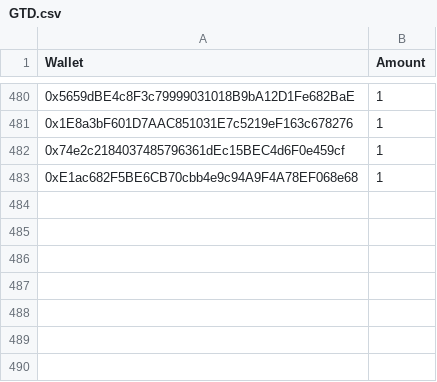
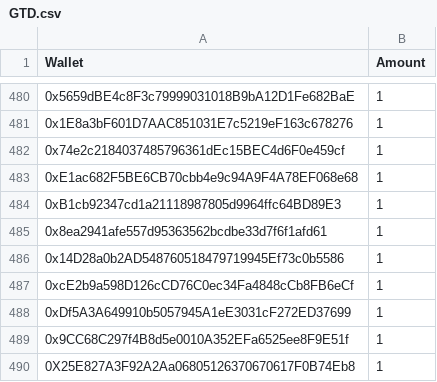
Before and after one commit to jesuzzback/drippp, a CSV file: data/GTD.csv, drawn as a sheet; only a part is shown, gaps mark what is left out.

Commit message:
Update GTD.csv

```diff
--- a/data/GTD.csv
+++ b/data/GTD.csv
@@ -483 +483,8 @@ Wallet,Amount
 0xE1ac682F5BE6CB70cbb4e9c94A9F4A78EF068e68,1
+0xB1cb92347cd1a21118987805d9964ffc64BD89E3,1
+0x8ea2941afe557d95363562bcdbe33d7f6f1afd61,1
+0x14D28a0b2AD548760518479719945Ef73c0b5586,1
+0xcE2b9a598D126cCD76C0ec34Fa4848cCb8FB6eCf,1
+0xDf5A3A649910b5057945A1eE3031cF272ED37699,1
+0x9CC68C297f4B8d5e0010A352EFa6525ee8F9E51f,1
+0X25E827A3F92A2Aa06805126370670617F0B74Eb8,1
```
